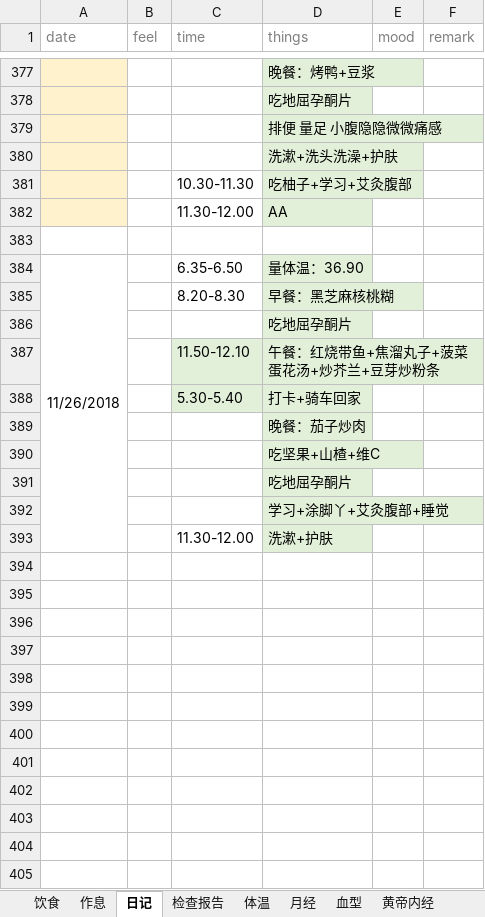
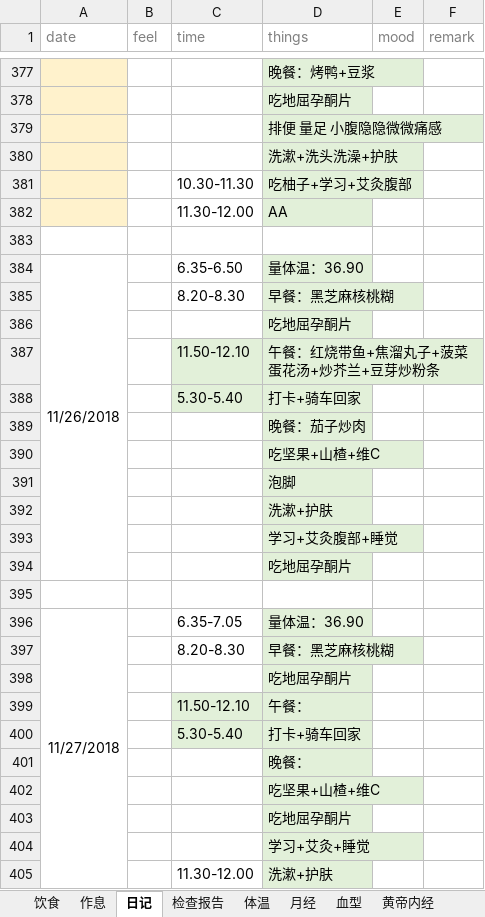
Before and after one commit to ivytry/blog, an Excel workbook: preparate pregnancy.xlsx, sheet 日记, drawn as a sheet; only a part is shown, gaps mark what is left out; values as stored, in another font and other column widths than the file's, no borders; removed rows and columns are numbered as before the commit, all else as after; the diff names each change by its address in the sheet, - before the commit and + after, or states it on an @@ line.

Commit message:
'11.27'
Signed-off-by: Ivy <526560484@qq.com>

```diff
--- a/preparate pregnancy.xlsx (sheet 日记)
+++ b/preparate pregnancy.xlsx (sheet 日记)
-A384:A393 merged
+A384:A394 merged
+row 391:  |  |  | 泡脚
+row 392:  |  |  | 洗漱+护肤
+row 393:  |  |  | 学习+艾灸腹部+睡觉
+row 395: (empty)
+row 396: 11/27/2018 |  | 6.35-7.05 | 量体温：36.90
+row 397:  |  | 8.20-8.30 | 早餐：黑芝麻核桃糊
-D398 (things): 学习+涂脚丫+艾灸腹部+睡觉
+D398 (things): 吃地屈孕酮片
+row 399:  |  | 11.50-12.10 | 午餐：
+row 400:  |  | 5.30-5.40 | 打卡+骑车回家
+row 401:  |  |  | 晚餐：
+row 402:  |  |  | 吃坚果+山楂+维C
+row 403:  |  |  | 吃地屈孕酮片
+row 404:  |  |  | 学习+艾灸+睡觉
```
Also changed, not shown: sheet 体温.
